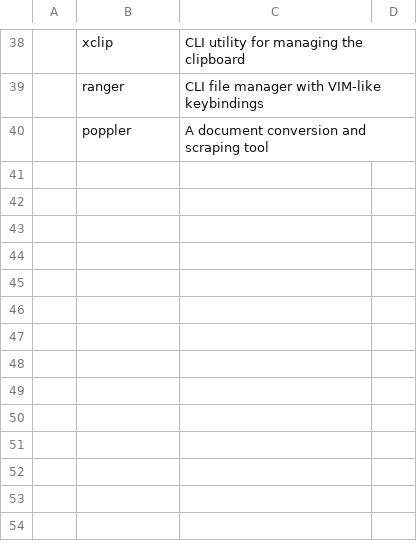
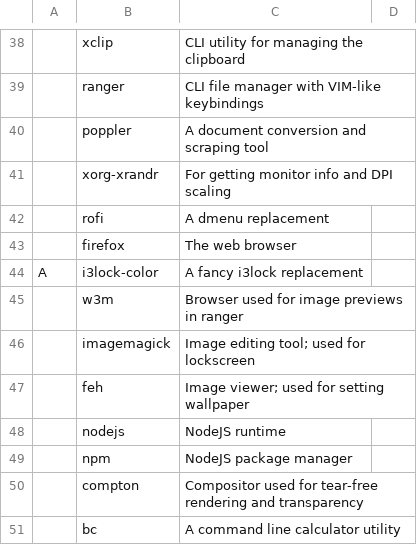
Before and after one commit to riesinger/PARIS, a CSV file: packages.csv, drawn as a sheet; only a part is shown, gaps mark what is left out; the diff names each change by its address in the sheet, - before the commit and + after, or states it on an @@ line.

Commit message:
Add missing packages to packages.csv

```diff
--- a/packages.csv
+++ b/packages.csv
+row 41:  | xorg-xrandr | For getting monitor info and DPI scaling
+row 42:  | rofi | A dmenu replacement
+row 43:  | firefox | The web browser
+row 44: A | i3lock-color | A fancy i3lock replacement
+row 45:  | w3m | Browser used for image previews in ranger
+row 46:  | imagemagick | Image editing tool; used for lockscreen
+row 47:  | feh | Image viewer; used for setting wallpaper
+row 48:  | nodejs | NodeJS runtime
+row 49:  | npm | NodeJS package manager
+row 50:  | compton | Compositor used for tear-free rendering and transparency
+row 51:  | bc | A command line calculator utility
```
